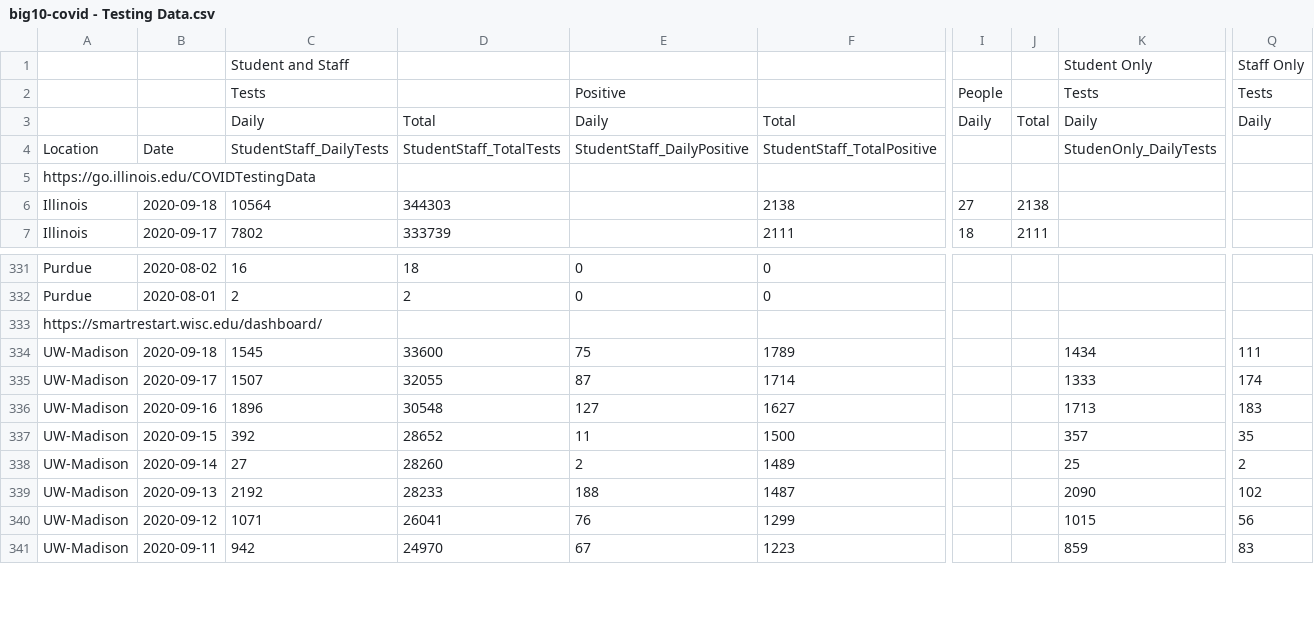
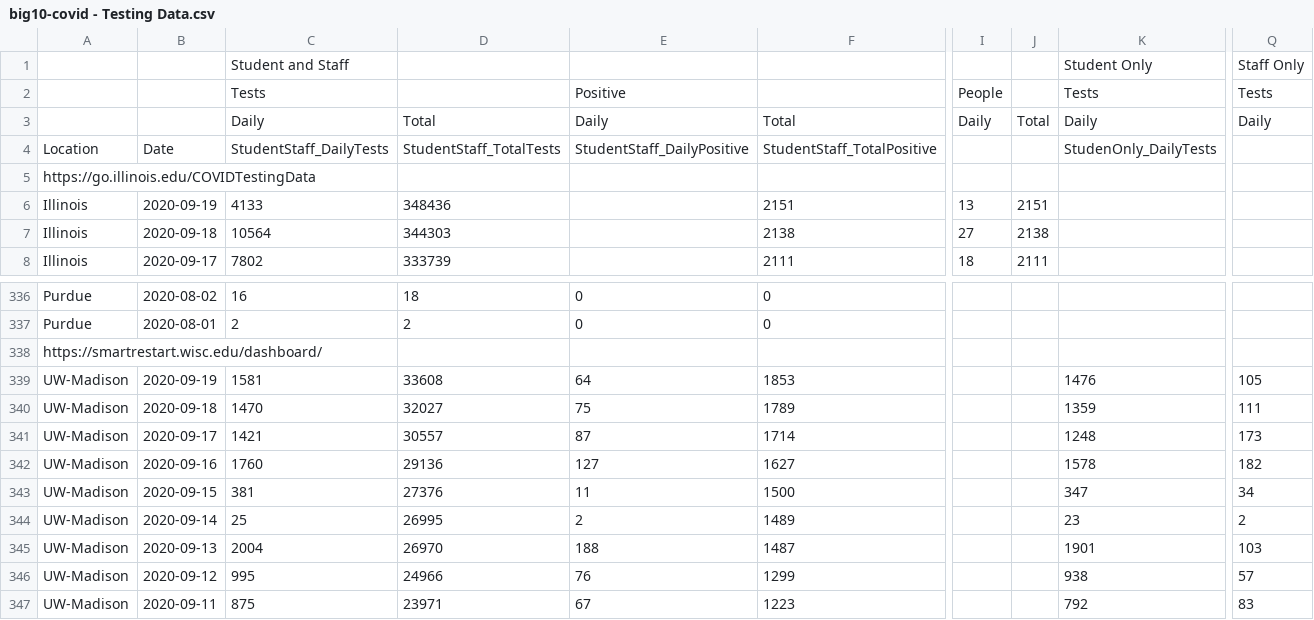
Before and after one commit to wadefagen/waf.cs.illinois.edu, a CSV file: covid-19/data/big10-covid - Testing Data.csv, drawn as a sheet; only a part is shown, gaps mark what is left out; addresses are those after the commit; rows hold the shown columns only; the diff covers the shown part only; the diff names each change by its address in the sheet, - before the commit and + after, or states it on an @@ line.

```diff
--- a/covid-19/data/big10-covid - Testing Data.csv
+++ b/covid-19/data/big10-covid - Testing Data.csv
+row 6: Illinois | 2020-09-19 | 4133 | 348436 |  | 2151 | 13 | 2151
+row 339: UW-Madison | 2020-09-19 | 1581 | 33608 | 64 | 1853 |  |  | 1476 | 105
-C340: 1545
+C340: 1470
-D340: 33600
+D340: 32027
-K340: 1434
+K340: 1359
-C341: 1507
+C341: 1421
-D341: 32055
+D341: 30557
-K341: 1333
+K341: 1248
-Q341: 174
+Q341: 173
-C342: 1896
+C342: 1760
-D342: 30548
+D342: 29136
-K342: 1713
+K342: 1578
-Q342: 183
+Q342: 182
-C343: 392
+C343: 381
-D343: 28652
+D343: 27376
-K343: 357
+K343: 347
-Q343: 35
+Q343: 34
-C344: 27
+C344: 25
-D344: 28260
+D344: 26995
-K344: 25
+K344: 23
-C345: 2192
+C345: 2004
-D345: 28233
+D345: 26970
-K345: 2090
+K345: 1901
-Q345: 102
+Q345: 103
-C346: 1071
+C346: 995
-D346: 26041
+D346: 24966
-K346: 1015
+K346: 938
-Q346: 56
+Q346: 57
-C347: 942
+C347: 875
-D347: 24970
+D347: 23971
-K347: 859
+K347: 792
```
Also changed, not shown: 6 added rows, 2 removed rows and 44 edited cells elsewhere in this file, covid-19/data/data-daily.csv, covid-19/data/data.csv, 2 other files.
